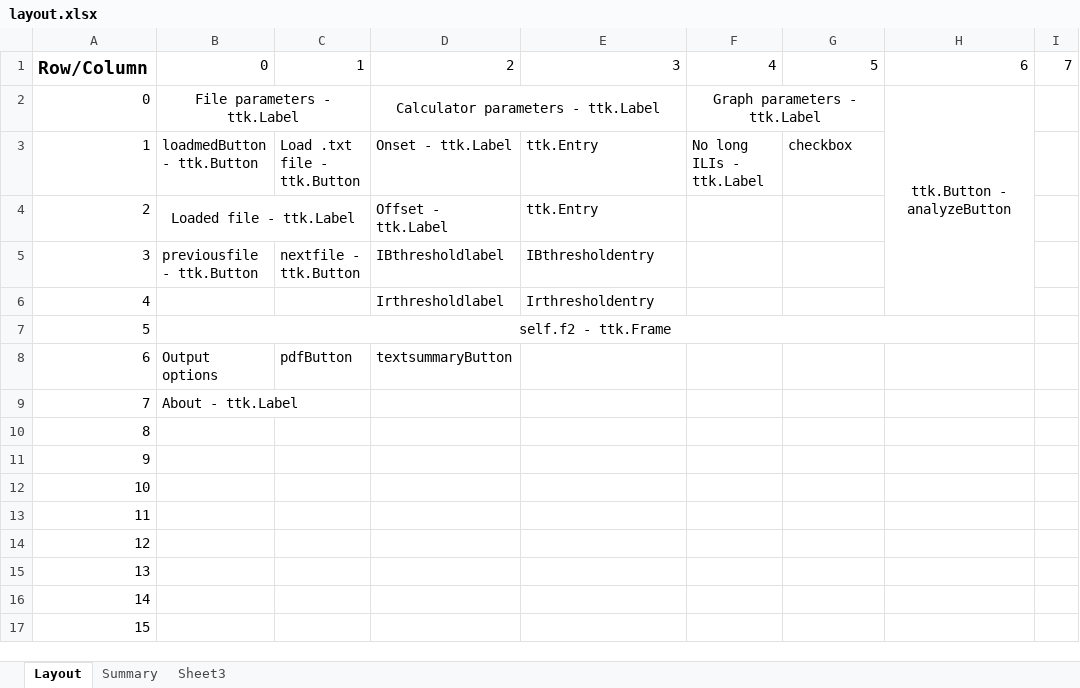
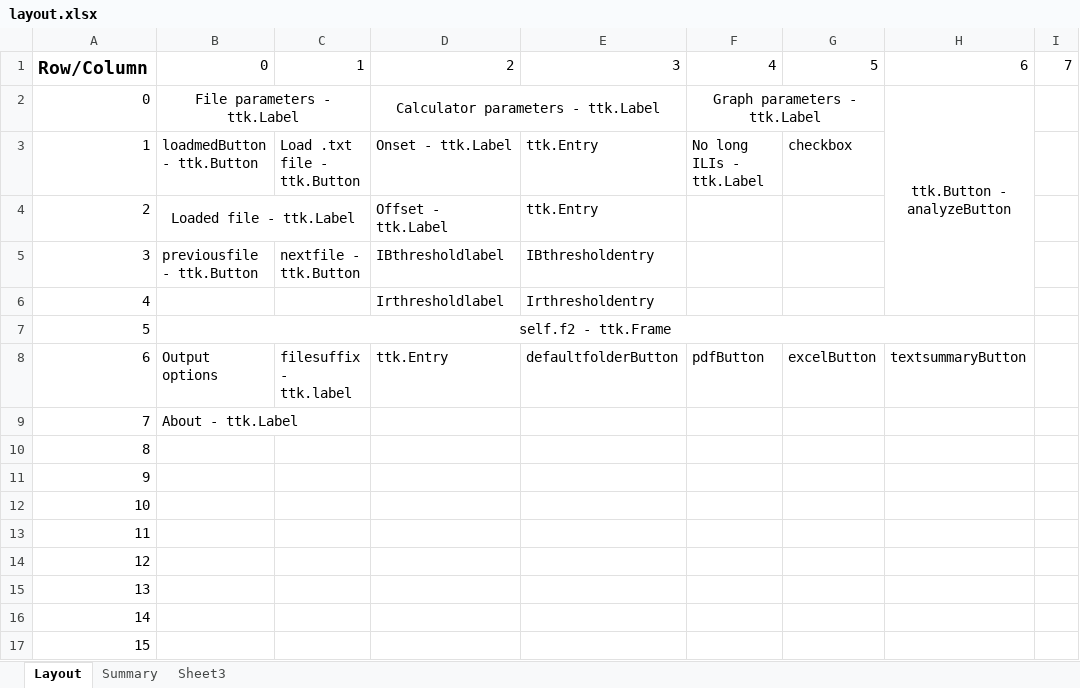
Before and after one commit to mccutcheonlab/Lick-Calc-GUI, an Excel workbook: layout.xlsx, sheet Layout, drawn as a sheet; only a part is shown; values as stored, in another font and other column widths than the file's, no borders; the diff names each change by its address in the sheet, - before the commit and + after, or states it on an @@ line.

Commit message:
Updated layout

```diff
--- a/layout.xlsx (sheet Layout)
+++ b/layout.xlsx (sheet Layout)
-C8: pdfButton
+C8: filesuffix - ttk.label
-D8: textsummaryButton
+D8: ttk.Entry
-E8: (empty)
+E8: defaultfolderButton
-F8: (empty)
+F8: pdfButton
-G8: (empty)
+G8: excelButton
-H8: (empty)
+H8: textsummaryButton
```
